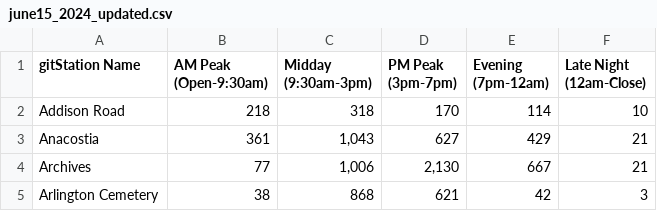
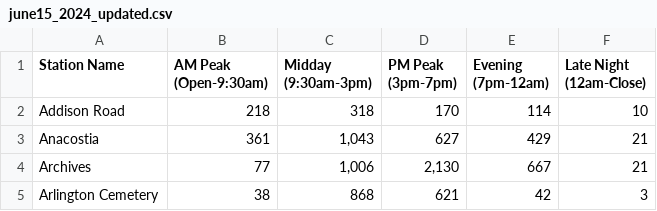
Before and after one commit to bruhsimulator33/DC-metro, a CSV file: infochallenge/june15_2024_updated.csv, drawn as a sheet; only a part is shown; the diff names each change by its address in the sheet, - before the commit and + after, or states it on an @@ line.

```diff
--- a/infochallenge/june15_2024_updated.csv
+++ b/infochallenge/june15_2024_updated.csv
-A1: gitStation Name
+A1: Station Name
```
Also changed, not shown: 2 other files.
